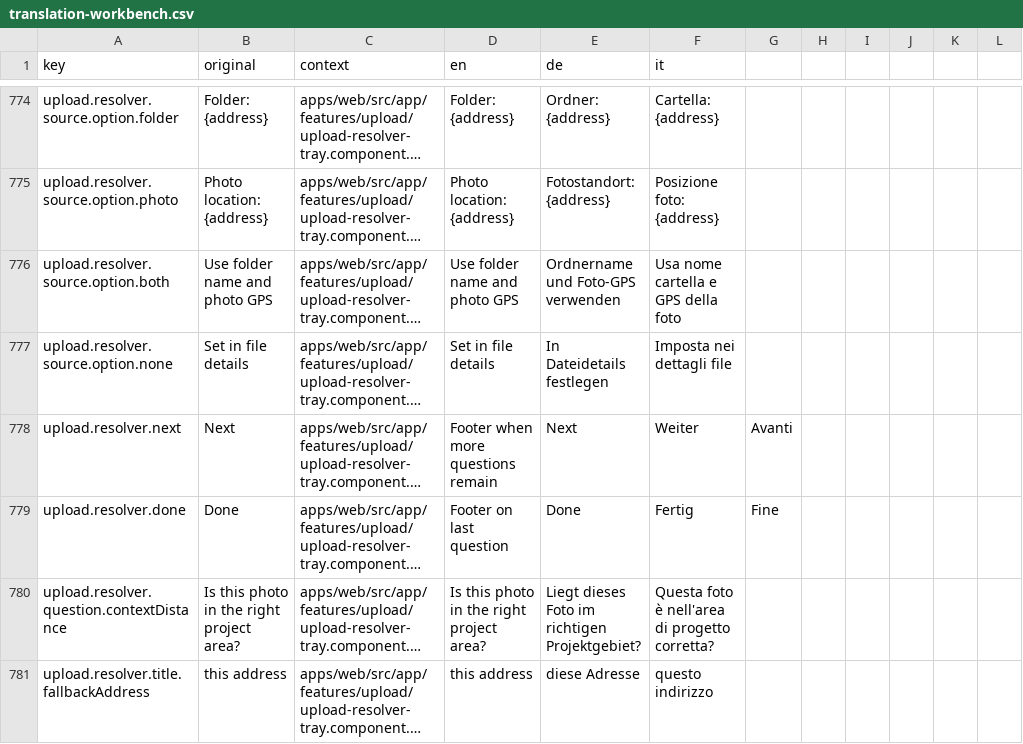
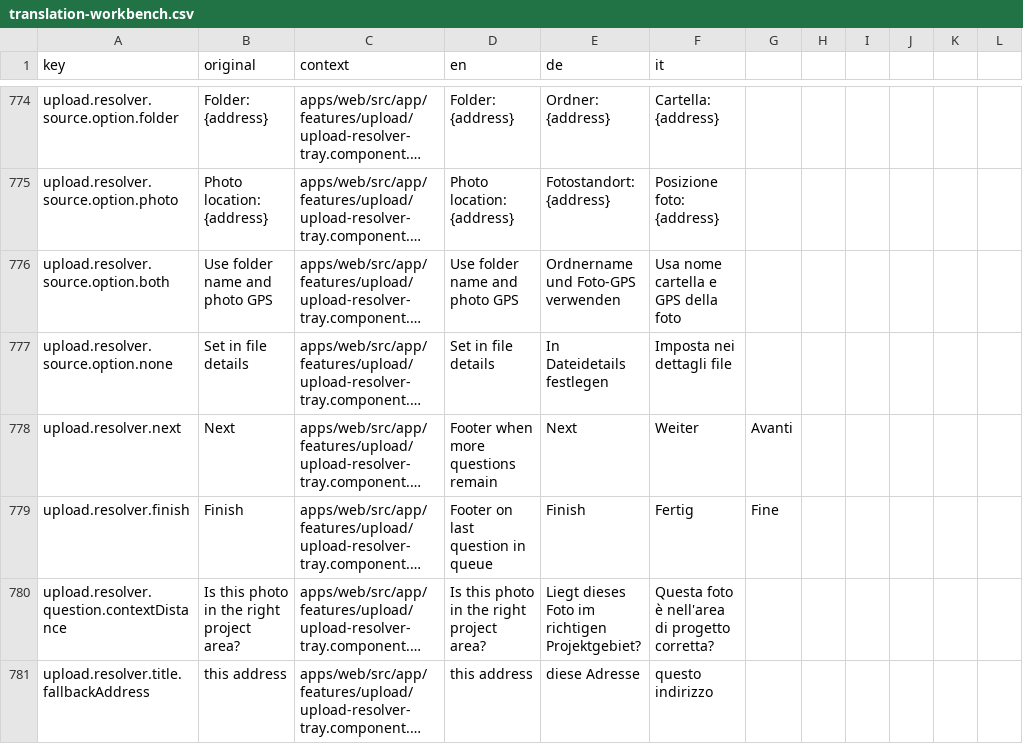
Before and after one commit to matkleve/feldpost, a CSV file: docs/i18n/translation-workbench.csv, drawn as a sheet; only a part is shown, gaps mark what is left out; long unchanged cells end in …; the diff names each change by its address in the sheet, - before the commit and + after, or states it on an @@ line.

Commit message:
refactor(upload-resolver): rename 'done' key to 'finish' in translation catalog and update related components
- Changed the translation key from 'upload.resolver.done' to 'upload.resolver.finish' to better reflect the action.
- Updated the corresponding text in the upload resolver tray component and translation workbench.
- Adjusted styles and layout in the upload panel item component for improved consistency and user experience.
- Refined SCSS styles for upload-related components to enhance visual clarity and interaction feedback.

```diff
--- a/docs/i18n/translation-workbench.csv
+++ b/docs/i18n/translation-workbench.csv
-A779 (key): upload.resolver.done
+A779 (key): upload.resolver.finish
-B779 (original): Done
+B779 (original): Finish
-D779 (en): Footer on last question
+D779 (en): Footer on last question in queue
-E779 (de): Done
+E779 (de): Finish
```
Also changed, not shown: 13 other files.
